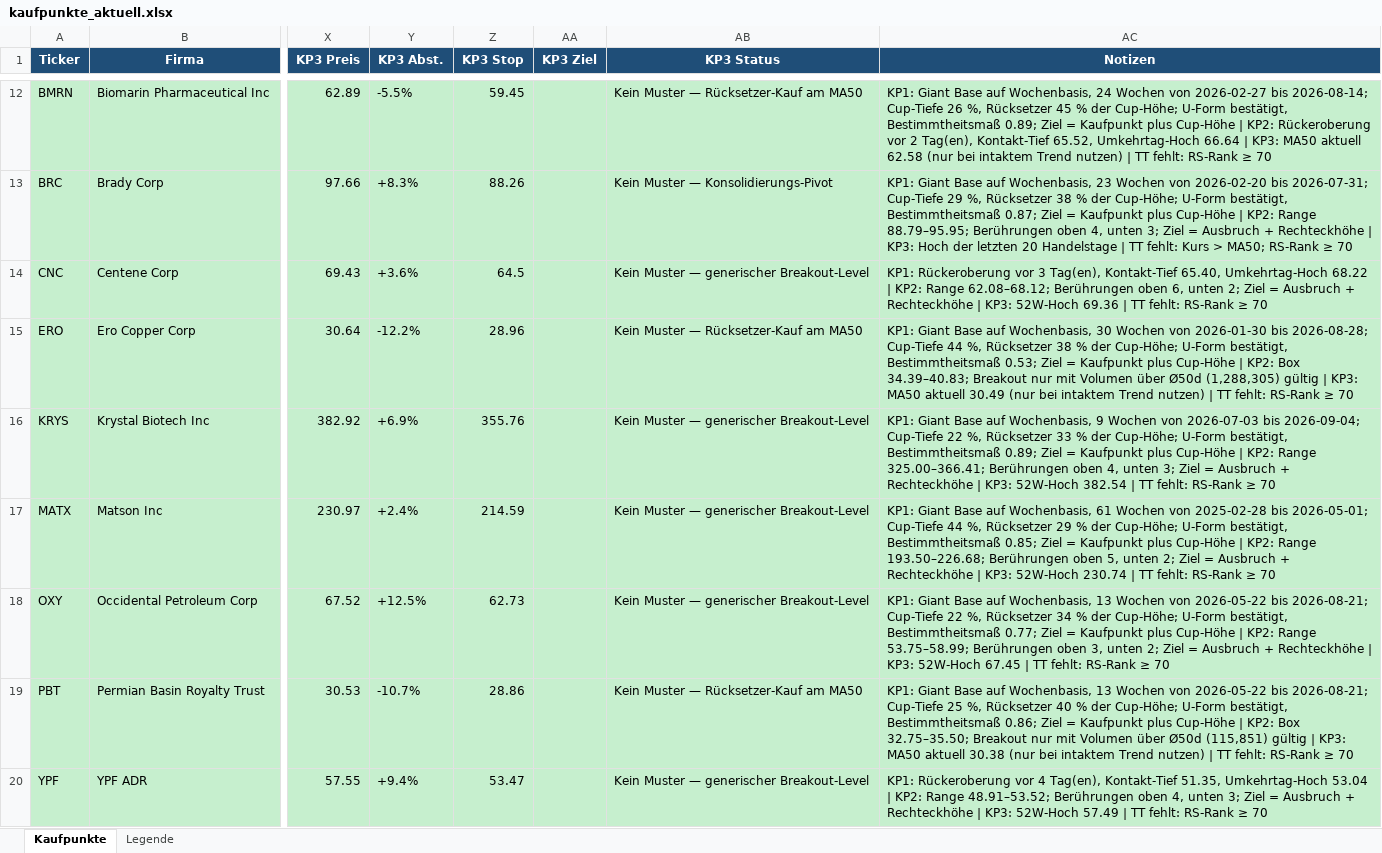
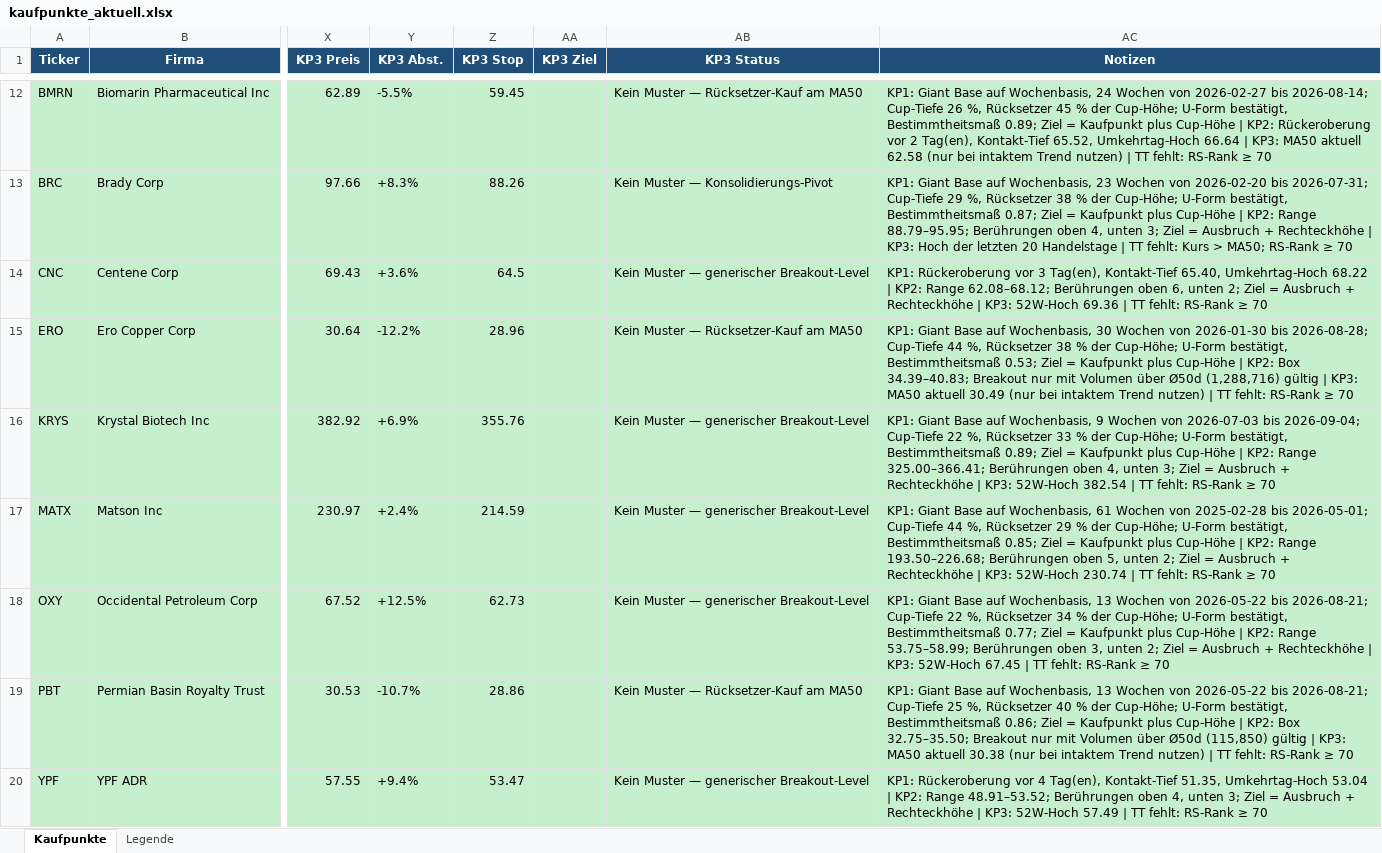
Before and after one commit to mat-schmuck/heliot, an Excel workbook: kaufpunkte_aktuell.xlsx, sheet Kaufpunkte, drawn as a sheet; only a part is shown, gaps mark what is left out; values as stored, in another font and other column widths than the file's, no borders; the diff covers the shown part only; the diff names each change by its address in the sheet, - before the commit and + after, or states it on an @@ line.

```diff
--- a/kaufpunkte_aktuell.xlsx (sheet Kaufpunkte)
+++ b/kaufpunkte_aktuell.xlsx (sheet Kaufpunkte)
-AC15 (Notizen): …über Ø50d (1,288,305) gültig |…
+AC15 (Notizen): …über Ø50d (1,288,716) gültig |…
-AC19 (Notizen): …über Ø50d (115,851) gültig |…
+AC19 (Notizen): …über Ø50d (115,850) gültig |…
```
Also changed, not shown: 1 added row, 1 removed row and 49 edited cells elsewhere in this sheet, 7 other files.
